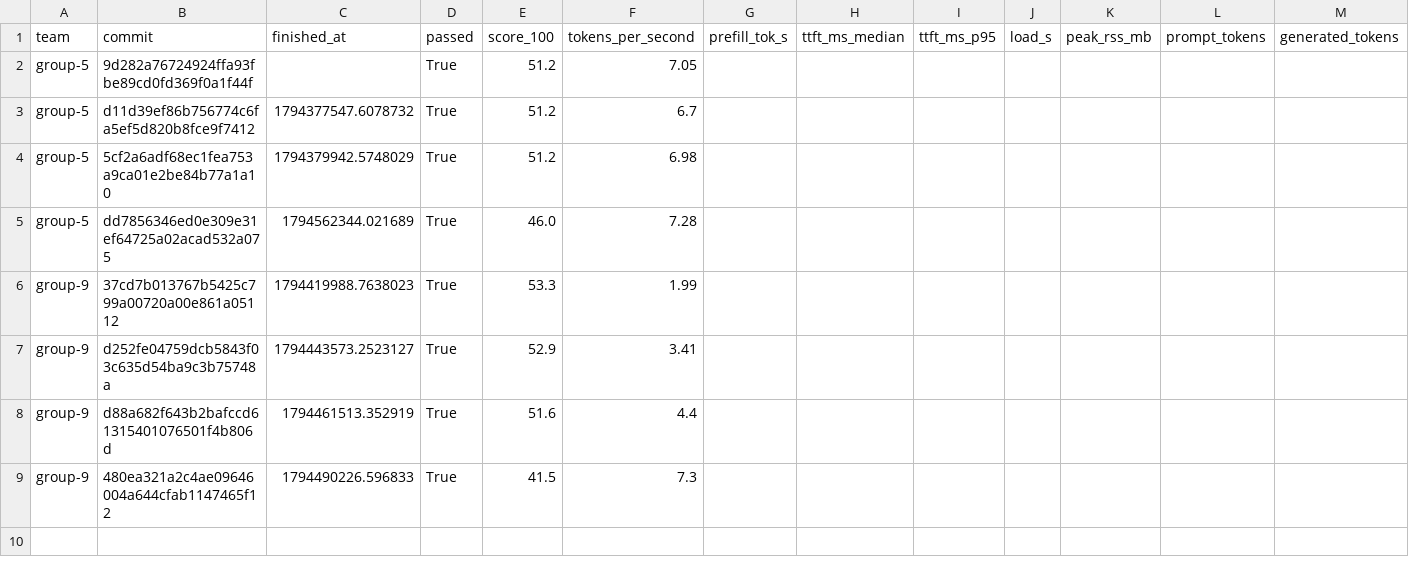
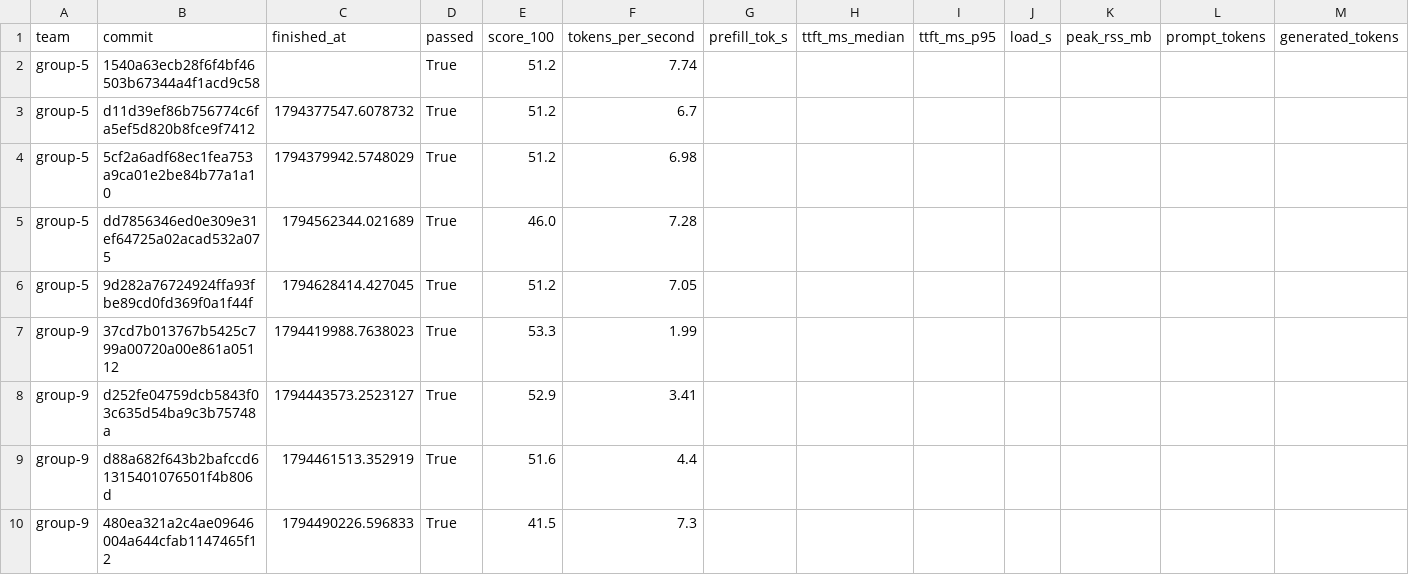
Before and after one commit to ECE382M-20/results, a CSV file: summary/results.csv, drawn as a sheet; only a part is shown; rows hold the shown columns only; the diff names each change by its address in the sheet, - before the commit and + after, or states it on an @@ line.

Commit message:
result: group-5 1540a63e

```diff
--- a/summary/results.csv
+++ b/summary/results.csv
-B2 (commit): 9d282a76724924ffa93fbe89cd0fd369f0a1f44f
+B2 (commit): 1540a63ecb28f6f4bf46503b67344a4f1acd9c58
-F2 (tokens_per_second): 7.05
+F2 (tokens_per_second): 7.74
+row 6: group-5 | 9d282a76724924ffa93fbe89cd0fd369f0a1f44f | 1794628414.427045 | True | 51.2 | 7.05
```
Also changed, not shown: 5 other files.
